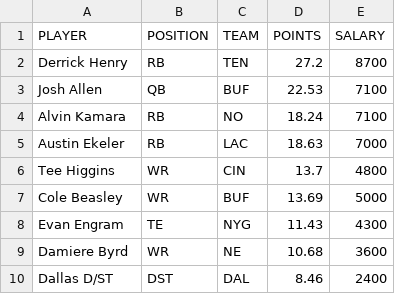
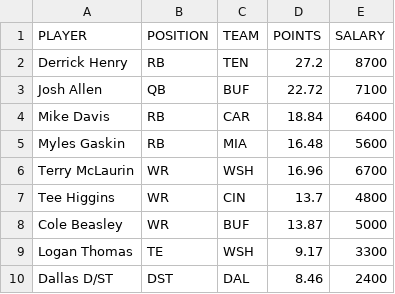
Before and after one commit to tomasokal/github_actions_examples, a CSV file: Output/example_calculation_output.csv, drawn as a sheet.

```diff
--- a/Output/example_calculation_output.csv
+++ b/Output/example_calculation_output.csv
@@ -2,9 +2,9 @@ PLAYER,POSITION,TEAM,POINTS,SALARY
 Derrick Henry,RB,TEN,27.2,8700
-Josh Allen,QB,BUF,22.53,7100
-Alvin Kamara,RB,NO,18.24,7100
-Austin Ekeler,RB,LAC,18.63,7000
+Josh Allen,QB,BUF,22.72,7100
+Mike Davis,RB,CAR,18.84,6400
+Myles Gaskin,RB,MIA,16.48,5600
+Terry McLaurin,WR,WSH,16.96,6700
 Tee Higgins,WR,CIN,13.7,4800
-Cole Beasley,WR,BUF,13.69,5000
-Evan Engram,TE,NYG,11.43,4300
-Damiere Byrd,WR,NE,10.68,3600
+Cole Beasley,WR,BUF,13.87,5000
+Logan Thomas,TE,WSH,9.17,3300
 Dallas D/ST,DST,DAL,8.46,2400
```
